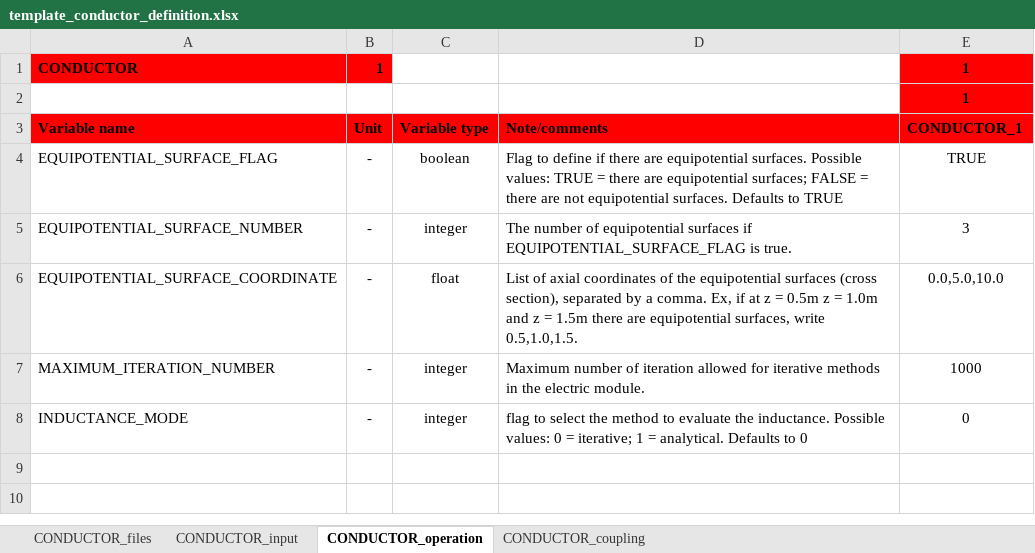
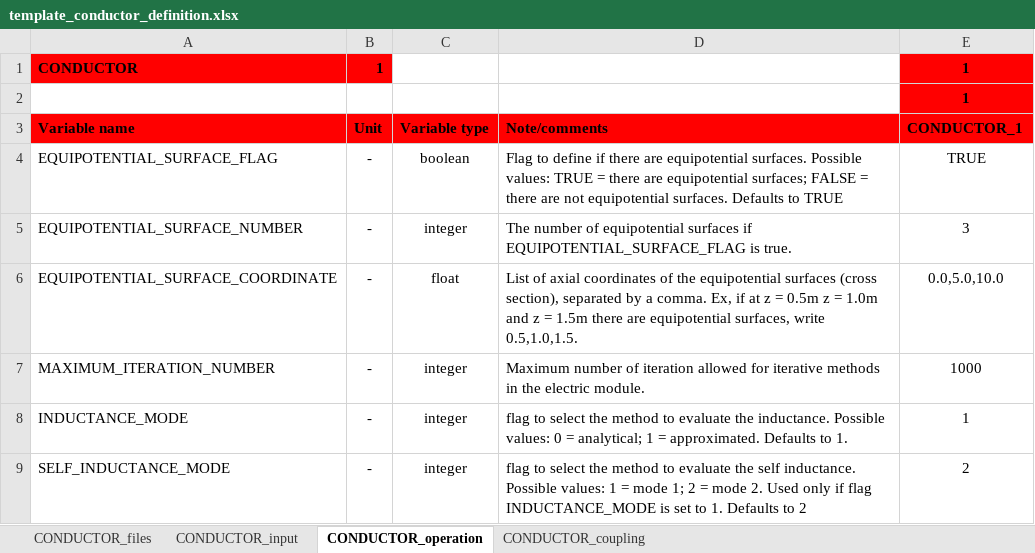
Before and after one commit to MAHTEP/OPENSC2, an Excel workbook: source_code/input_files/input_file_template/template_conductor_definition.xlsx, sheet CONDUCTOR_operation, drawn as a sheet; values as stored, in another font and other column widths than the file's, no borders; the diff names each change by its address in the sheet, - before the commit and + after, or states it on an @@ line.

Commit message:
chore!: new input variable in sheet CONDUCTOR_operation of file conductor_definition
New flag SELF_INDUCTANCE_MODE allows user to select how to evaluate the self iductances. Valid only if flag INDUCTANCE_MODE is set to 1 (analytical).

```diff
--- a/source_code/input_files/input_file_template/template_conductor_definition.xlsx (sheet CONDUCTOR_operation)
+++ b/source_code/input_files/input_file_template/template_conductor_definition.xlsx (sheet CONDUCTOR_operation)
-D8: …0 = iterative; 1 = analytical. Defaults to 0
+D8: …0 = analytical; 1 = approximated. Defaults to 1.
-E8: 0
+E8: 1
+row 9: SELF_INDUCTANCE_MODE | - | integer | flag to select the method to evaluate the self inductance. Possible values: 1 = mode 1; 2 = mode 2. Used only if flag INDUCTANCE_MODE is set to 1. Defaults to 2 | 2
```
